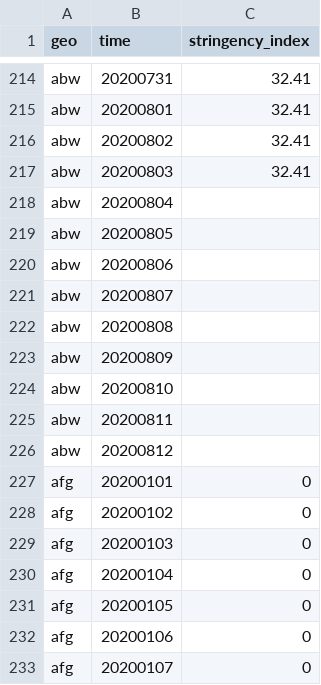
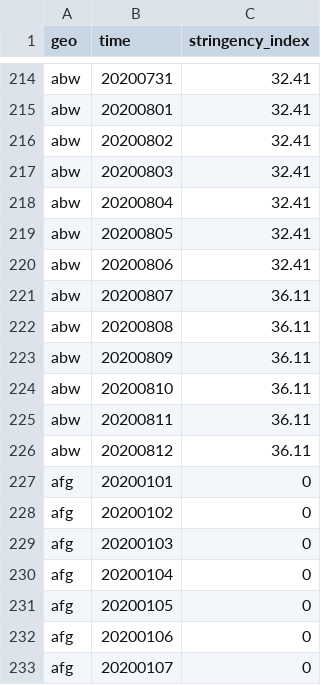
Before and after one commit to open-numbers/ddf--open_numbers--covid_government_response, a CSV file: ddf--datapoints--stringency_index--by--geo--time.csv, drawn as a sheet; only a part is shown, gaps mark what is left out.

Commit message:
auto generated dataset

```diff
--- a/ddf--datapoints--stringency_index--by--geo--time.csv
+++ b/ddf--datapoints--stringency_index--by--geo--time.csv
@@ -217,11 +217,11 @@ abw,20200802,32.41
 abw,20200803,32.41
-abw,20200804,
-abw,20200805,
-abw,20200806,
-abw,20200807,
-abw,20200808,
-abw,20200809,
-abw,20200810,
-abw,20200811,
-abw,20200812,
+abw,20200804,32.41
+abw,20200805,32.41
+abw,20200806,32.41
+abw,20200807,36.11
+abw,20200808,36.11
+abw,20200809,36.11
+abw,20200810,36.11
+abw,20200811,36.11
+abw,20200812,36.11
 afg,20200101,0
```
Also changed, not shown: ddf--datapoints--economic_support_index--by--geo--time.csv, ddf--datapoints--stringency_legacy_index--by--geo--time.csv, 44 other files.
